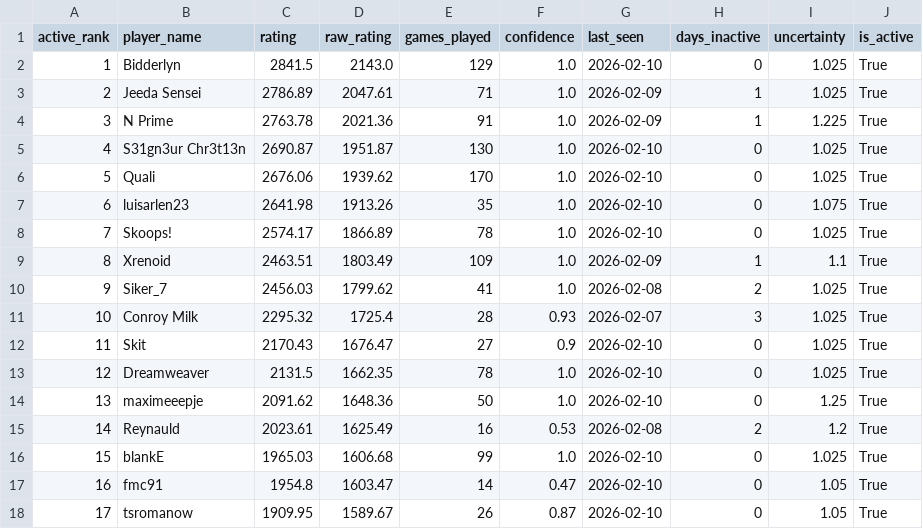
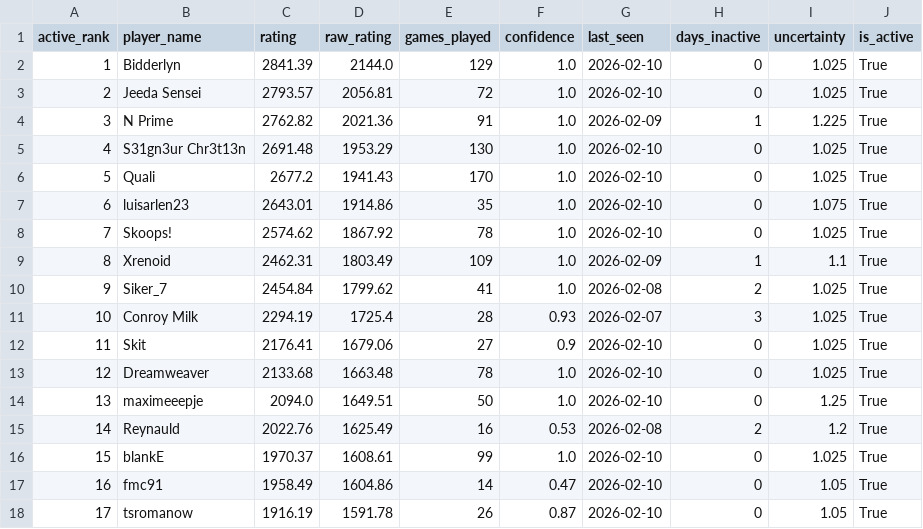
Before and after one commit to NPrime808/DFTL_Ranking_Dashboard, a CSV file: data/processed/full_elo_ratings_20260210.csv, drawn as a sheet; only a part is shown; the diff covers the shown part only.

```diff
--- a/data/processed/full_elo_ratings_20260210.csv
+++ b/data/processed/full_elo_ratings_20260210.csv
@@ -1,18 +1,18 @@
 active_rank,player_name,rating,raw_rating,games_played,confidence,last_seen,days_inactive,uncertainty,is_active
-1,Bidderlyn,2841.5,2143.0,129,1.0,2026-02-10,0,1.025,True
-2,Jeeda Sensei,2786.89,2047.61,71,1.0,2026-02-09,1,1.025,True
-3,N Prime,2763.78,2021.36,91,1.0,2026-02-09,1,1.225,True
-4,S31gn3ur Chr3t13n,2690.87,1951.87,130,1.0,2026-02-10,0,1.025,True
-5,Quali,2676.06,1939.62,170,1.0,2026-02-10,0,1.025,True
-6,luisarlen23,2641.98,1913.26,35,1.0,2026-02-10,0,1.075,True
-7,Skoops!,2574.17,1866.89,78,1.0,2026-02-10,0,1.025,True
-8,Xrenoid,2463.51,1803.49,109,1.0,2026-02-09,1,1.1,True
-9,Siker_7,2456.03,1799.62,41,1.0,2026-02-08,2,1.025,True
-10,Conroy Milk,2295.32,1725.4,28,0.93,2026-02-07,3,1.025,True
-11,Skit,2170.43,1676.47,27,0.9,2026-02-10,0,1.025,True
-12,Dreamweaver,2131.5,1662.35,78,1.0,2026-02-10,0,1.025,True
-13,maximeeepje,2091.62,1648.36,50,1.0,2026-02-10,0,1.25,True
-14,Reynauld,2023.61,1625.49,16,0.53,2026-02-08,2,1.2,True
-15,blankE,1965.03,1606.68,99,1.0,2026-02-10,0,1.025,True
-16,fmc91,1954.8,1603.47,14,0.47,2026-02-10,0,1.05,True
-17,tsromanow,1909.95,1589.67,26,0.87,2026-02-10,0,1.05,True
+1,Bidderlyn,2841.39,2144.0,129,1.0,2026-02-10,0,1.025,True
+2,Jeeda Sensei,2793.57,2056.81,72,1.0,2026-02-10,0,1.025,True
+3,N Prime,2762.82,2021.36,91,1.0,2026-02-09,1,1.225,True
+4,S31gn3ur Chr3t13n,2691.48,1953.29,130,1.0,2026-02-10,0,1.025,True
+5,Quali,2677.2,1941.43,170,1.0,2026-02-10,0,1.025,True
+6,luisarlen23,2643.01,1914.86,35,1.0,2026-02-10,0,1.075,True
+7,Skoops!,2574.62,1867.92,78,1.0,2026-02-10,0,1.025,True
+8,Xrenoid,2462.31,1803.49,109,1.0,2026-02-09,1,1.1,True
+9,Siker_7,2454.84,1799.62,41,1.0,2026-02-08,2,1.025,True
+10,Conroy Milk,2294.19,1725.4,28,0.93,2026-02-07,3,1.025,True
+11,Skit,2176.41,1679.06,27,0.9,2026-02-10,0,1.025,True
+12,Dreamweaver,2133.68,1663.48,78,1.0,2026-02-10,0,1.025,True
+13,maximeeepje,2094.0,1649.51,50,1.0,2026-02-10,0,1.25,True
+14,Reynauld,2022.76,1625.49,16,0.53,2026-02-08,2,1.2,True
+15,blankE,1970.37,1608.61,99,1.0,2026-02-10,0,1.025,True
+16,fmc91,1958.49,1604.86,14,0.47,2026-02-10,0,1.05,True
+17,tsromanow,1916.19,1591.78,26,0.87,2026-02-10,0,1.05,True
```
Also changed, not shown: 51 edited cells elsewhere in this file, data/processed/early_access_elo_ratings_20260210.csv, data/processed/early_access_elo_ratings_all_20260210.csv, 7 other files.
